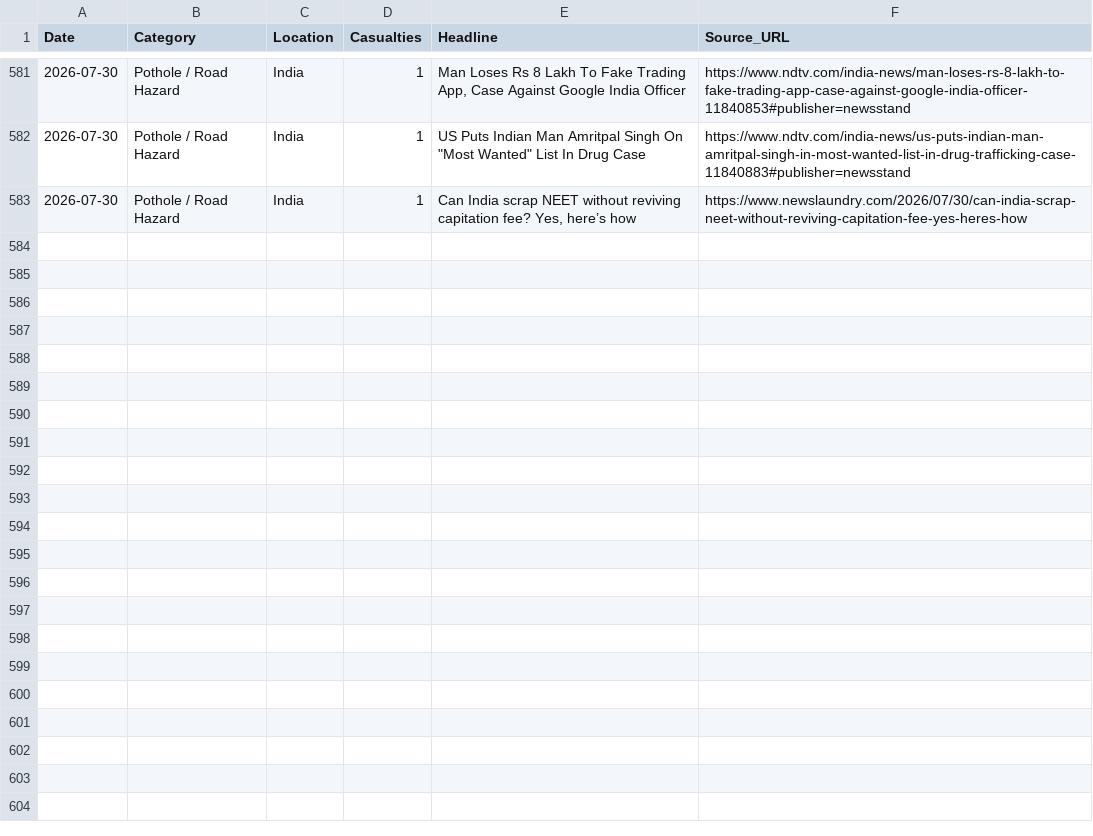
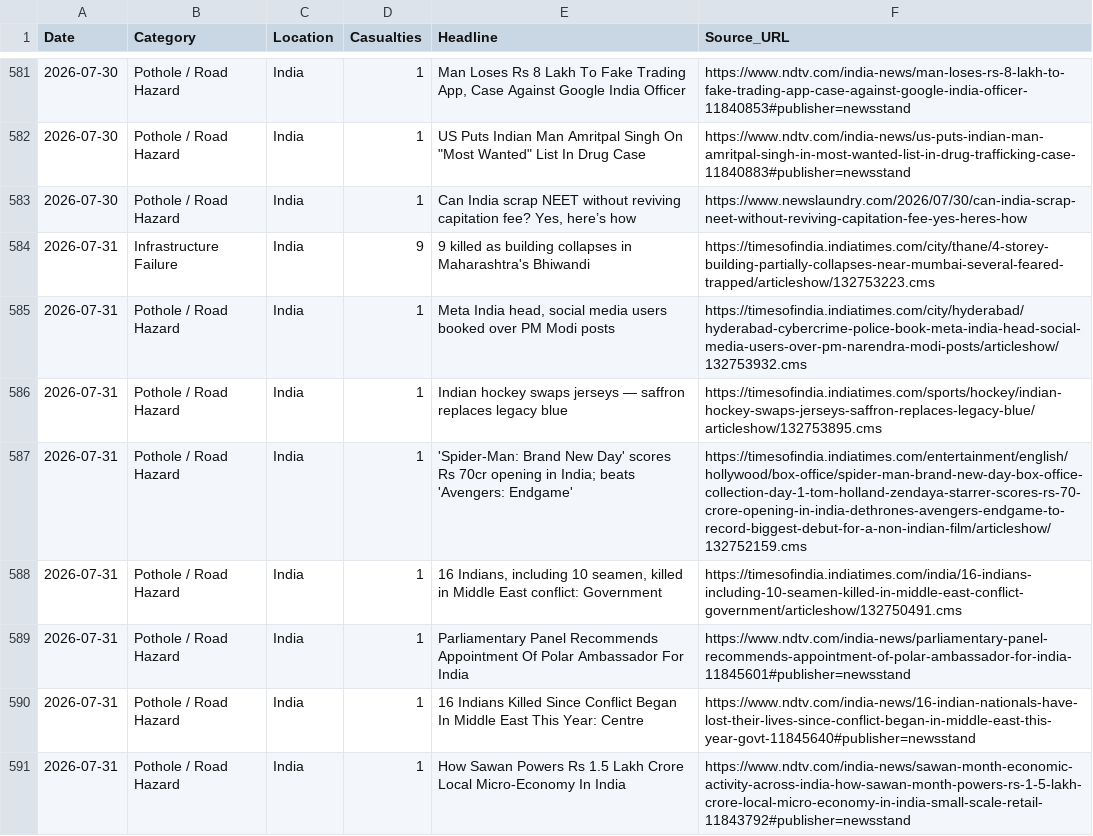
Before and after one commit to SonuK29/accountability-tracker., a CSV file: data.csv, drawn as a sheet; only a part is shown, gaps mark what is left out; the diff names each change by its address in the sheet, - before the commit and + after, or states it on an @@ line.

```diff
--- a/data.csv
+++ b/data.csv
+row 584: 2026-07-31 | Infrastructure Failure | India | 9 | 9 killed as building collapses in Maharashtra's Bhiwandi | https://timesofindia.indiatimes.com/city/thane/4-storey-building-partially-collapses-near-mumbai-several-feared-trapped/articleshow/132753223.cms
+row 585: 2026-07-31 | Pothole / Road Hazard | India | 1 | Meta India head, social media users booked over PM Modi posts | https://timesofindia.indiatimes.com/city/hyderabad/hyderabad-cybercrime-police-book-meta-india-head-social-media-users-over-pm-narendra-modi-posts/articleshow/132753932.cms
+row 586: 2026-07-31 | Pothole / Road Hazard | India | 1 | Indian hockey swaps jerseys — saffron replaces legacy blue | https://timesofindia.indiatimes.com/sports/hockey/indian-hockey-swaps-jerseys-saffron-replaces-legacy-blue/articleshow/132753895.cms
+row 587: 2026-07-31 | Pothole / Road Hazard | India | 1 | 'Spider-Man: Brand New Day' scores Rs 70cr opening in India; beats 'Avengers: Endgame' | https://timesofindia.indiatimes.com/entertainment/english/hollywood/box-office/spider-man-brand-new-day-box-office-collection-day-1-tom-holland-zendaya-starrer-scores-rs-70-crore-opening-in-india-dethrones-avengers-endgame-to-record-biggest-debut-for-a-non-indian-film/articleshow/132752159.cms
+row 588: 2026-07-31 | Pothole / Road Hazard | India | 1 | 16 Indians, including 10 seamen, killed in Middle East conflict: Government | https://timesofindia.indiatimes.com/india/16-indians-including-10-seamen-killed-in-middle-east-conflict-government/articleshow/132750491.cms
+row 589: 2026-07-31 | Pothole / Road Hazard | India | 1 | Parliamentary Panel Recommends Appointment Of Polar Ambassador For India | https://www.ndtv.com/india-news/parliamentary-panel-recommends-appointment-of-polar-ambassador-for-india-11845601#publisher=newsstand
+row 590: 2026-07-31 | Pothole / Road Hazard | India | 1 | 16 Indians Killed Since Conflict Began In Middle East This Year: Centre | https://www.ndtv.com/india-news/16-indian-nationals-have-lost-their-lives-since-conflict-began-in-middle-east-this-year-govt-11845640#publisher=newsstand
+row 591: 2026-07-31 | Pothole / Road Hazard | India | 1 | How Sawan Powers Rs 1.5 Lakh Crore Local Micro-Economy In India | https://www.ndtv.com/india-news/sawan-month-economic-activity-across-india-how-sawan-month-powers-rs-1-5-lakh-crore-local-micro-economy-in-india-small-scale-retail-11843792#publisher=newsstand
```
